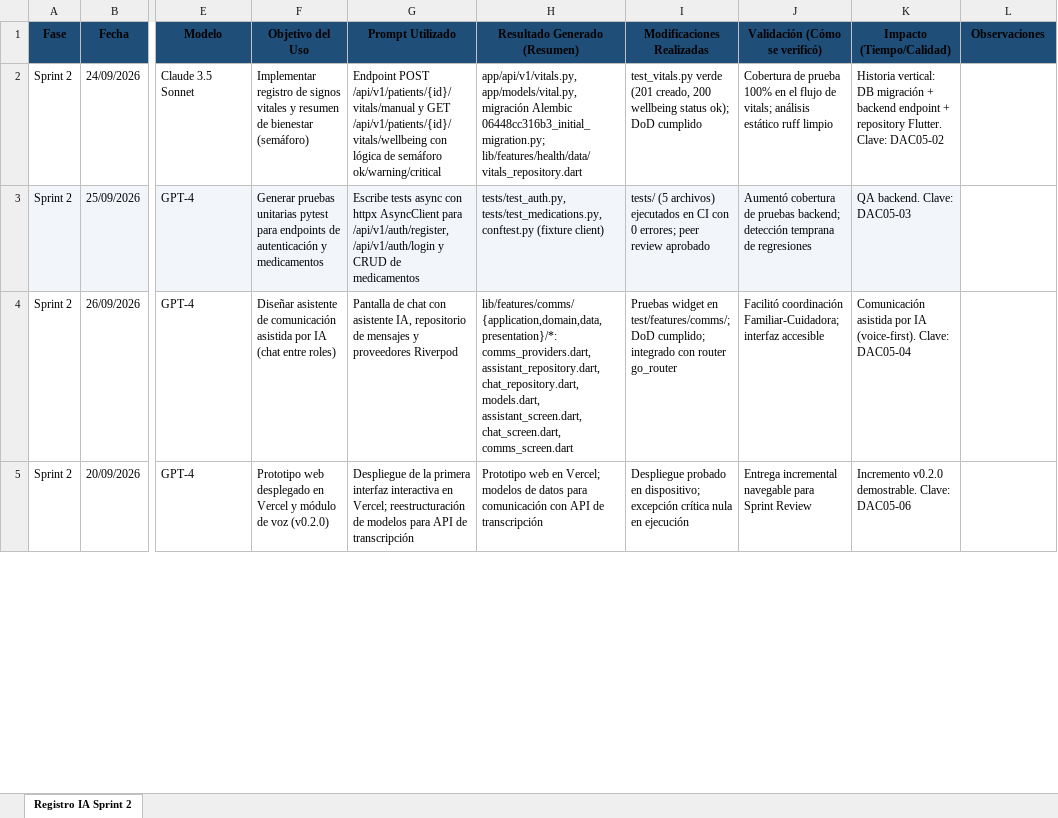
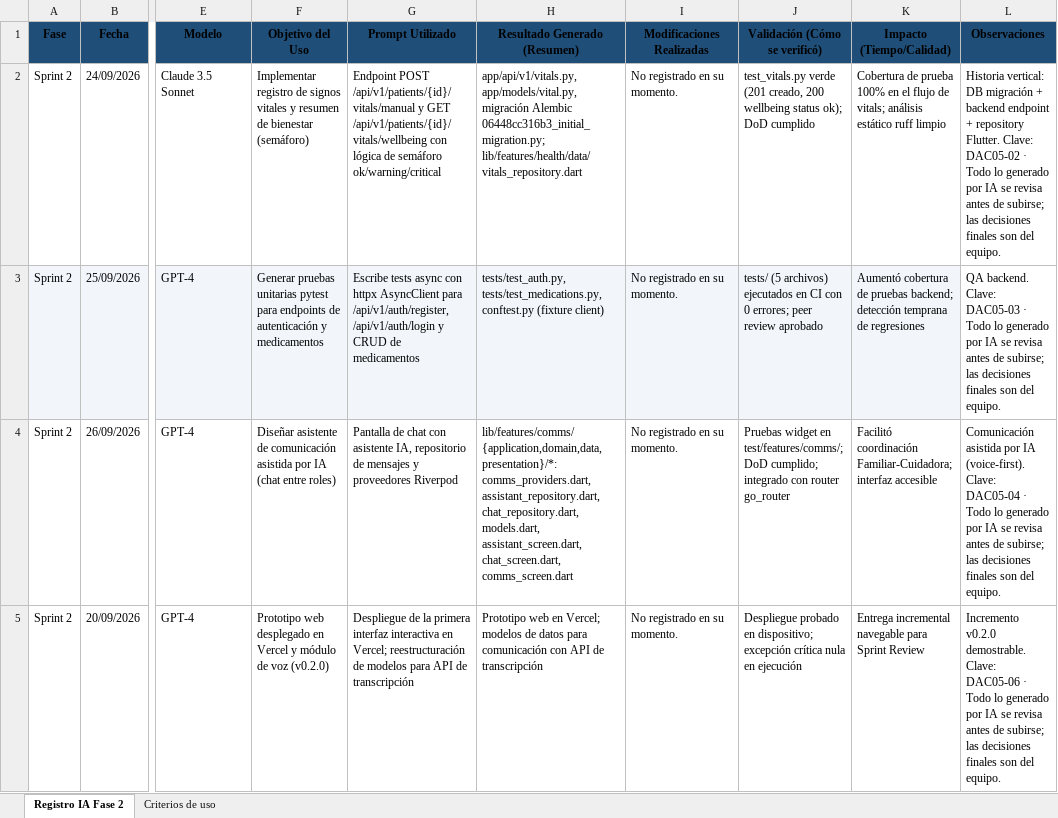
Before and after one commit to agecare-capstone/agecare-docs, an Excel workbook: Fase 2/Evidencias Grupales/Registro_Uso_IA_Capstone.xlsx, sheet Registro IA Fase 2, drawn as a sheet; only a part is shown, gaps mark what is left out; values as stored, in another font and other column widths than the file's, no borders; the diff covers the shown part only; the diff names each change by its address in the sheet, - before the commit and + after, or states it on an @@ line.

```diff
--- a/Fase 2/Evidencias Grupales/Registro_Uso_IA_Capstone.xlsx (sheet Registro IA Fase 2)
+++ b/Fase 2/Evidencias Grupales/Registro_Uso_IA_Capstone.xlsx (sheet Registro IA Fase 2)
-sheet tab: Registro IA Sprint 2
+sheet tab: Registro IA Fase 2
+sheet tab: Criterios de uso
-I2 (Modificaciones Realizadas): test_vitals.py verde (201 creado, 200 wellbeing status ok); DoD cumplido
+I2 (Modificaciones Realizadas): No registrado en su momento.
-J2 (Validación (Cómo se verificó)): Cobertura de prueba 100% en el flujo de vitals; análisis estático ruff limpio
+J2 (Validación (Cómo se verificó)): test_vitals.py verde (201 creado, 200 wellbeing status ok); DoD cumplido
-K2 (Impacto (Tiempo/Calidad)): Historia vertical: DB migración + backend endpoint + repository Flutter. Clave: DAC05-02
+K2 (Impacto (Tiempo/Calidad)): Cobertura de prueba 100% en el flujo de vitals; análisis estático ruff limpio
-L2 (Observaciones): (empty)
+L2 (Observaciones): Historia vertical: DB migración + backend endpoint + repository Flutter. Clave: DAC05-02 · Todo lo generado por IA se revisa antes de subirse; las decisiones finales son del equipo.
-I3 (Modificaciones Realizadas): tests/ (5 archivos) ejecutados en CI con 0 errores; peer review aprobado
+I3 (Modificaciones Realizadas): No registrado en su momento.
-J3 (Validación (Cómo se verificó)): Aumentó cobertura de pruebas backend; detección temprana de regresiones
+J3 (Validación (Cómo se verificó)): tests/ (5 archivos) ejecutados en CI con 0 errores; peer review aprobado
-K3 (Impacto (Tiempo/Calidad)): QA backend. Clave: DAC05-03
+K3 (Impacto (Tiempo/Calidad)): Aumentó cobertura de pruebas backend; detección temprana de regresiones
-L3 (Observaciones): (empty)
+L3 (Observaciones): QA backend. Clave: DAC05-03 · Todo lo generado por IA se revisa antes de subirse; las decisiones finales son del equipo.
-I4 (Modificaciones Realizadas): Pruebas widget en test/features/comms/; DoD cumplido; integrado con router go_router
+I4 (Modificaciones Realizadas): No registrado en su momento.
-J4 (Validación (Cómo se verificó)): Facilitó coordinación Familiar-Cuidadora; interfaz accesible
+J4 (Validación (Cómo se verificó)): Pruebas widget en test/features/comms/; DoD cumplido; integrado con router go_router
-K4 (Impacto (Tiempo/Calidad)): Comunicación asistida por IA (voice-first). Clave: DAC05-04
+K4 (Impacto (Tiempo/Calidad)): Facilitó coordinación Familiar-Cuidadora; interfaz accesible
-L4 (Observaciones): (empty)
+L4 (Observaciones): Comunicación asistida por IA (voice-first). Clave: DAC05-04 · Todo lo generado por IA se revisa antes de subirse; las decisiones finales son del equipo.
-I5 (Modificaciones Realizadas): Despliegue probado en dispositivo; excepción crítica nula en ejecución
+I5 (Modificaciones Realizadas): No registrado en su momento.
-J5 (Validación (Cómo se verificó)): Entrega incremental navegable para Sprint Review
+J5 (Validación (Cómo se verificó)): Despliegue probado en dispositivo; excepción crítica nula en ejecución
-K5 (Impacto (Tiempo/Calidad)): Incremento v0.2.0 demostrable. Clave: DAC05-06
+K5 (Impacto (Tiempo/Calidad)): Entrega incremental navegable para Sprint Review
-L5 (Observaciones): (empty)
+L5 (Observaciones): Incremento v0.2.0 demostrable. Clave: DAC05-06 · Todo lo generado por IA se revisa antes de subirse; las decisiones finales son del equipo.
```
Also changed, not shown: 10 added rows and 8 edited cells elsewhere in this sheet, 1 other file.
